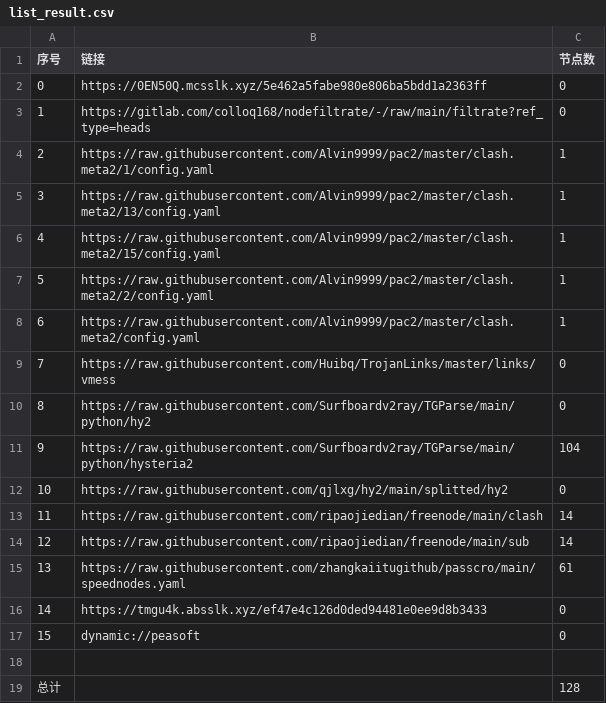
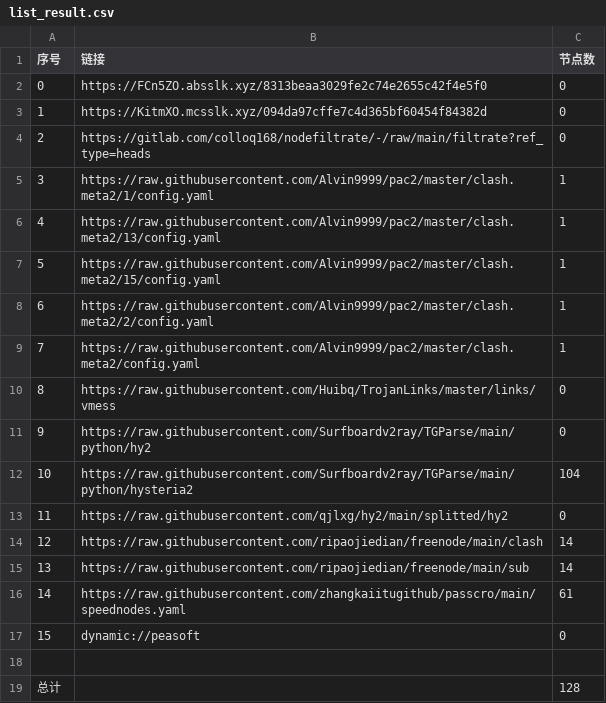
Before and after one commit to tonygyf/AutoMergePublicNodes, a CSV file: list_result.csv, drawn as a sheet; removed rows and columns are numbered as before the commit, all else as after; the diff names each change by its address in the sheet, - before the commit and + after, or states it on an @@ line.

```diff
--- a/list_result.csv
+++ b/list_result.csv
-B2 (链接): https://0EN50Q.mcsslk.xyz/5e462a5fabe980e806ba5bdd1a2363ff
+B2 (链接): https://FCn5ZO.absslk.xyz/8313beaa3029fe2c74e2655c42f4e5f0
+row 3: 1 | https://KitmXO.mcsslk.xyz/094da97cffe7c4d365bf60454f84382d | 0
@@ column A (序号) renumbered between rows 4 and 16 @@
-row 16: 14 | https://tmgu4k.absslk.xyz/ef47e4c126d0ded94481e0ee9d8b3433 | 0
```
Also changed, not shown: 23 other files.
